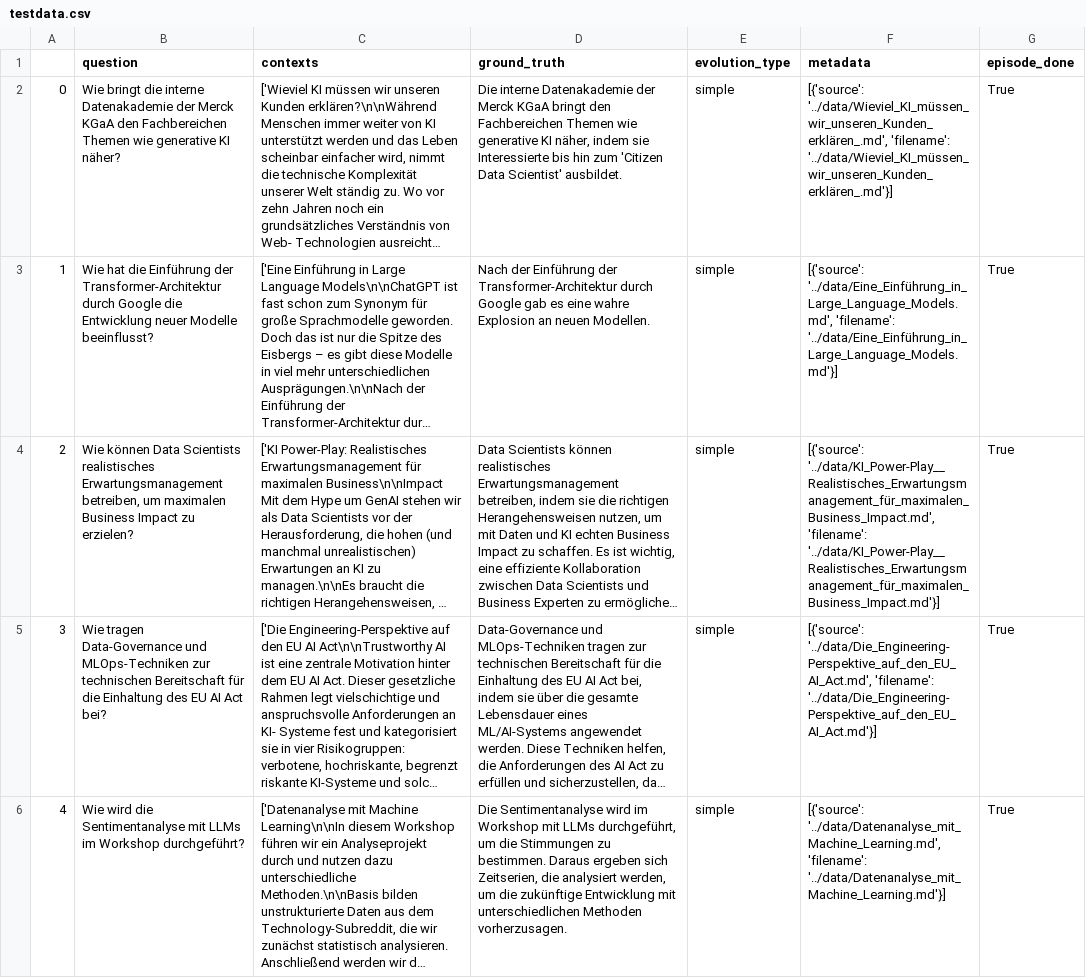
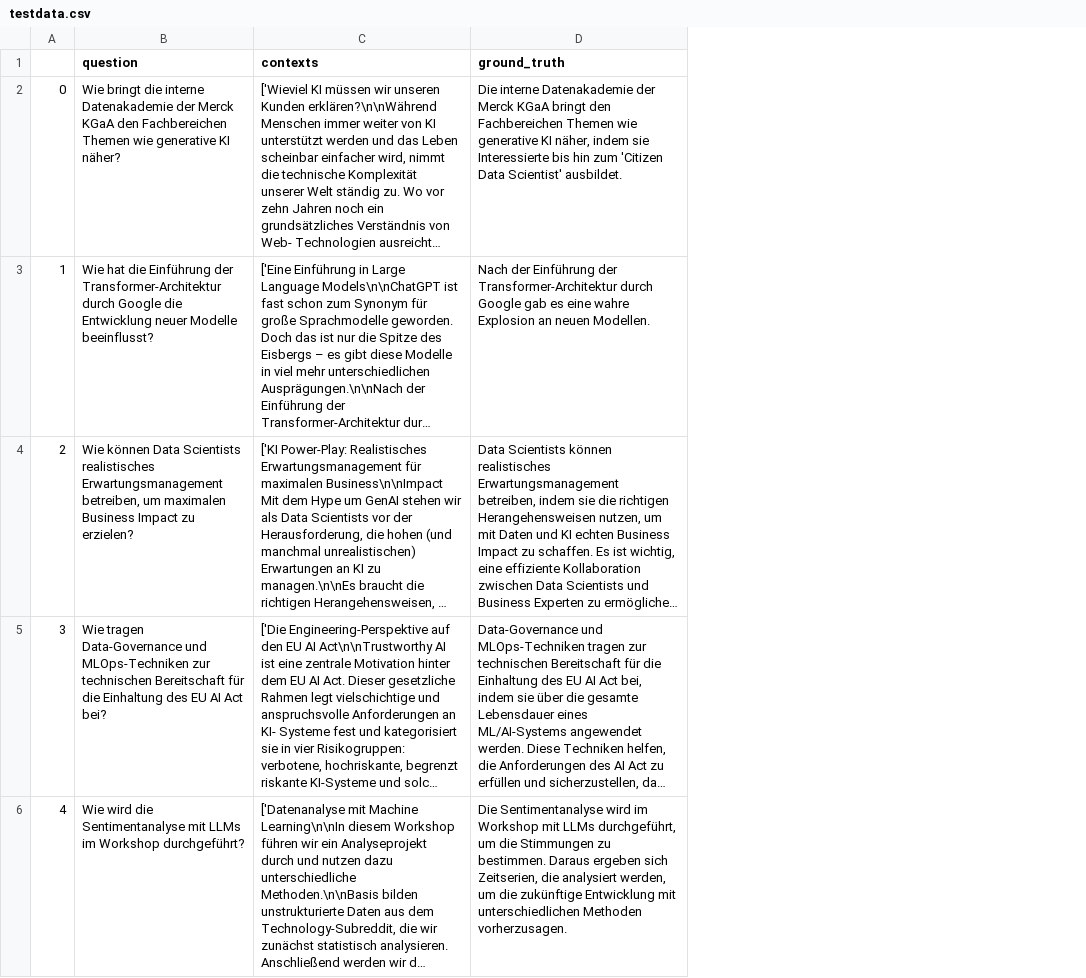
Before and after one commit to inovex/data2day-Workshop-Bring-your-own-Data, a CSV file: sprint_3/src/testdata.csv, drawn as a sheet; only a part is shown; long unchanged cells end in …; the diff covers the shown part only; the diff names each change by its address in the sheet, - before the commit and + after, or states it on an @@ line.

```diff
--- a/sprint_3/src/testdata.csv
+++ b/sprint_3/src/testdata.csv
-column E (evolution_type), rows 2-6: all simple
-column F (metadata), rows 2-6: [{'source': '../data/Wieviel_KI_müssen_wir_unseren_Kunden_erklären_.md', 'filename': '../data/Wieviel_KI_müssen_wir_unseren_Kunden_erklären_.md'}] | [{'source': '../data/Eine_Einführung_in_Large_Language_Models.md', 'filename': '../data/Eine_Einführung_in_Large_Language_Models.md'}] | [{'source': '../data/KI_Power-Play__Realistisches_Erwartungsmanagement_für_maximalen_Business_Impact.md', 'filename': '../data/KI_Power-Play__Realistisches_Erwartungsmanagement_für_maximalen_Business_Impact.md'}] | [{'source': '../data/Die_Engineering-Perspektive_auf_den_EU_AI_Act.md', 'filename': '../data/Die_Engineering-Perspektive_auf_den_EU_AI_Act.md'}] | [{'source': '../data/Datenanalyse_mit_Machine_Learning.md', 'filename': '../data/Datenanalyse_mit_Machine_Learning.md'}]
-column G (episode_done), rows 2-6: all True
```
Also changed, not shown: 4 edited cells elsewhere in this file, 13 other files.
